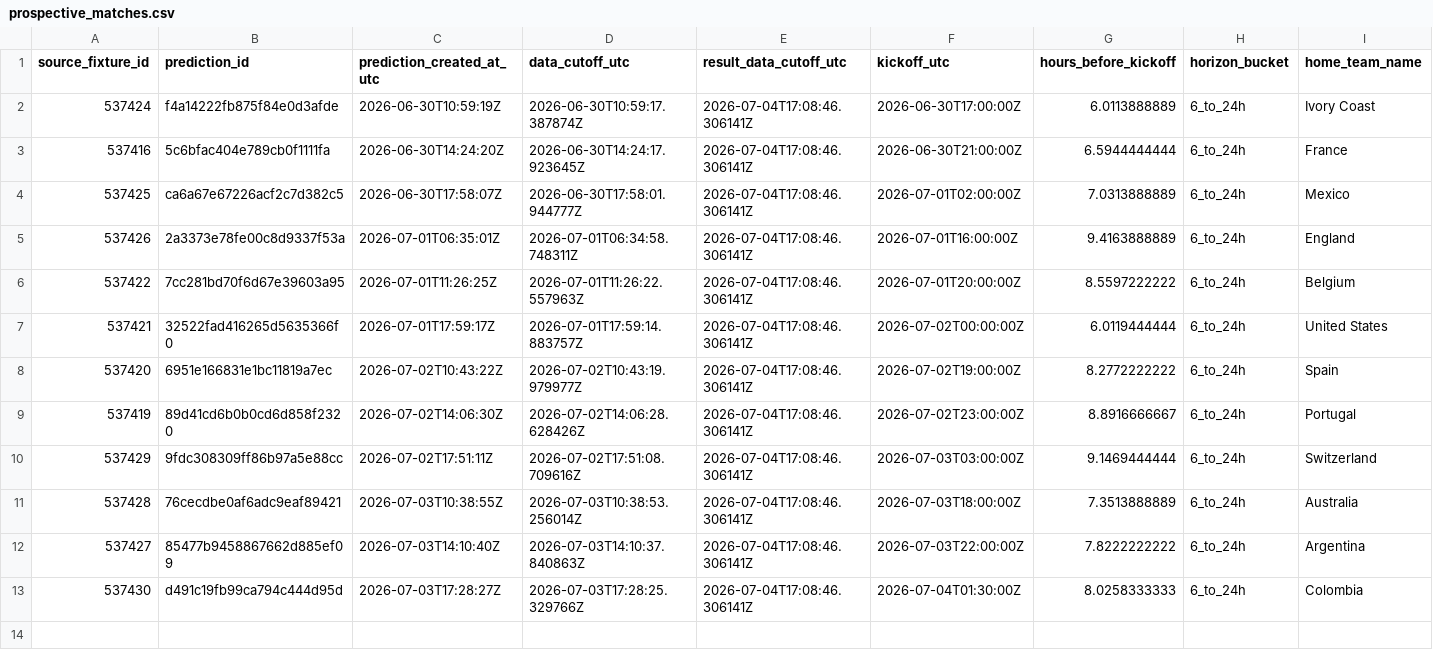
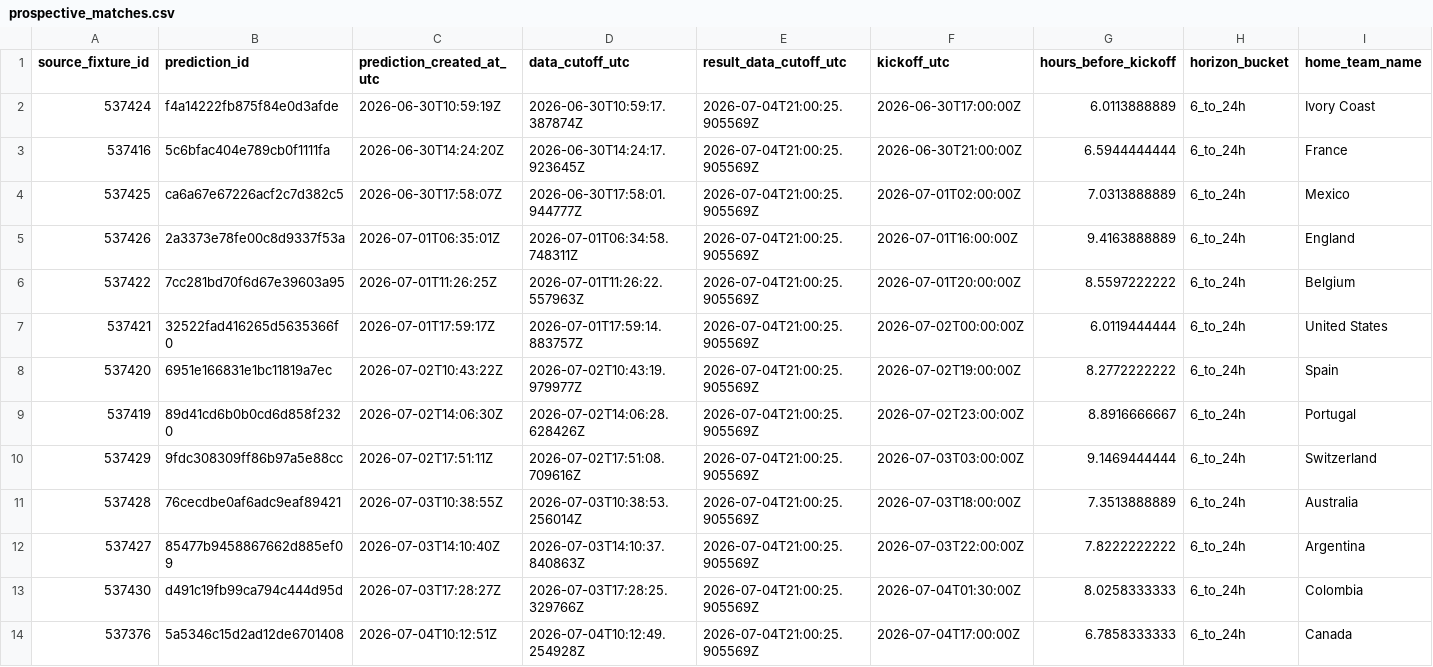
Before and after one commit to juanbrau-or/world-cup-2026-predictions, a CSV file: prospective_matches.csv, drawn as a sheet; only a part is shown; rows hold the shown columns only; the diff names each change by its address in the sheet, - before the commit and + after, or states it on an @@ line.

```diff
--- a/prospective_matches.csv
+++ b/prospective_matches.csv
-E2:E13 (result_data_cutoff_utc): 2026-07-04T17:08:46.306141Z
+E2:E13 (result_data_cutoff_utc): 2026-07-04T21:00:25.905569Z
+row 14: 537376 | 5a5346c15d2ad12de6701408 | 2026-07-04T10:12:51Z | 2026-07-04T10:12:49.254928Z | 2026-07-04T21:00:25.905569Z | 2026-07-04T17:00:00Z | 6.7858333333 | 6_to_24h | Canada
```
Also changed, not shown: latest.csv, shadow/contextual_latest.csv, 18 other files.
